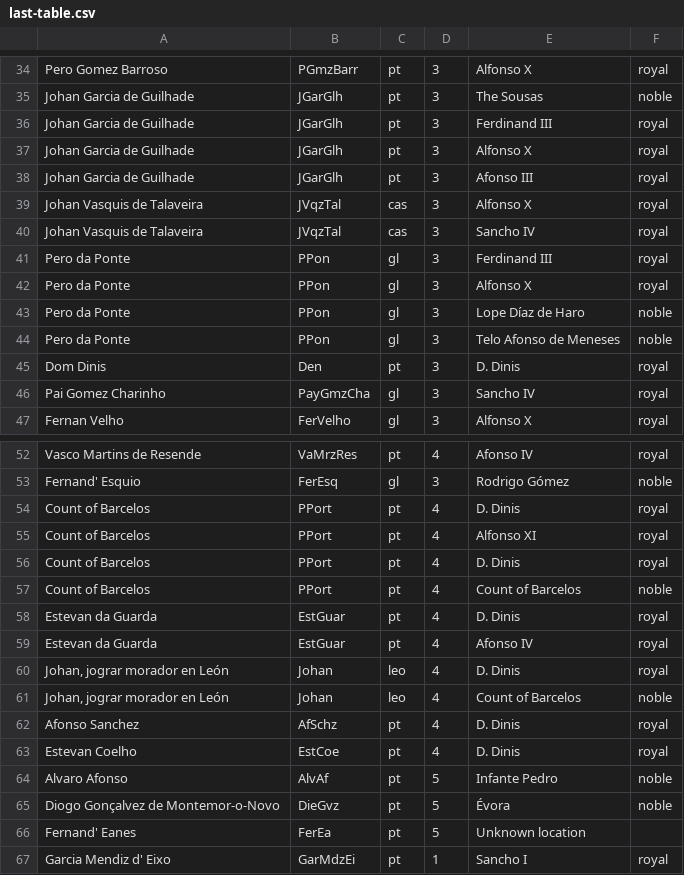
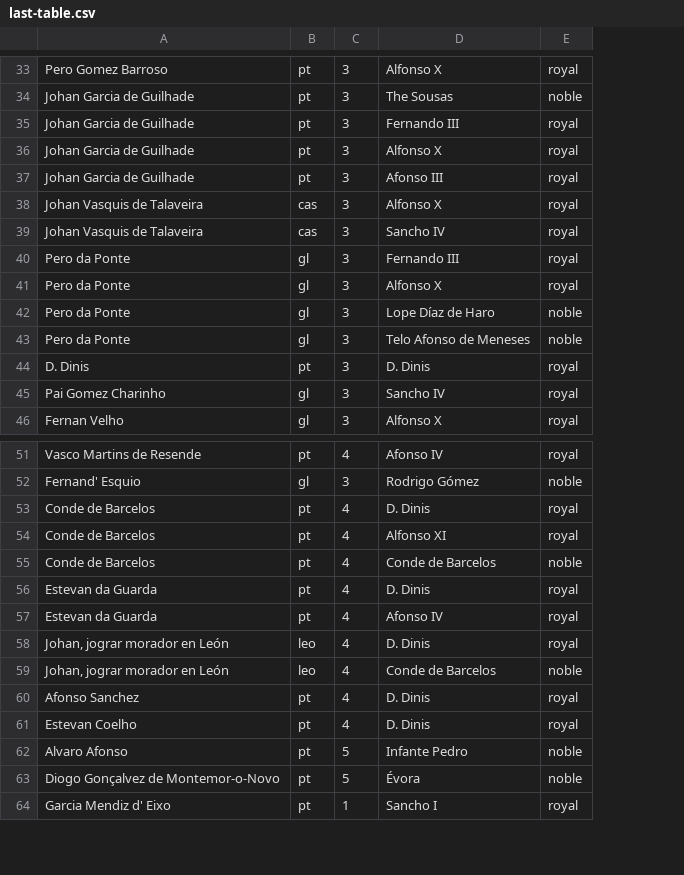
Before and after one commit to spb40/Iberian-Poets, a CSV file: maps_and_xml/cytoscape/last-table.csv, drawn as a sheet; only a part is shown, gaps mark what is left out; removed rows and columns are numbered as before the commit, all else as after; the diff covers the shown part only; the diff names each change by its address in the sheet, - before the commit and + after, or states it on an @@ line.

```diff
--- a/maps_and_xml/cytoscape/last-table.csv
+++ b/maps_and_xml/cytoscape/last-table.csv
-column B, rows 34-47: PGmzBarr | JGarGlh | JGarGlh | JGarGlh | JGarGlh | JVqzTal | JVqzTal | PPon | PPon | PPon | PPon | Den | PayGmzCha | FerVelho; rows 52-55: VaMrzRes | FerEsq | PPort | PPort; rows 57-65: PPort | EstGuar | EstGuar | Johan | Johan | AfSchz | EstCoe | AlvAf | DieGvz; row 67: GarMdzEi
-D35: Ferdinand III
+D35: Fernando III
-D40: Ferdinand III
+D40: Fernando III
-A44: Dom Dinis
+A44: D. Dinis
-A53:A54: Count of Barcelos
+A53:A54: Conde de Barcelos
-row 56: Count of Barcelos | PPort | pt | 4 | D. Dinis | royal
-A55: Count of Barcelos
+A55: Conde de Barcelos
-D55: Count of Barcelos
+D55: Conde de Barcelos
-D59: Count of Barcelos
+D59: Conde de Barcelos
-row 66: Fernand' Eanes | FerEa | pt | 5 | Unknown location
```
Also changed, not shown: 1 removed row and 13 edited cells elsewhere in this file, 7 other files.
